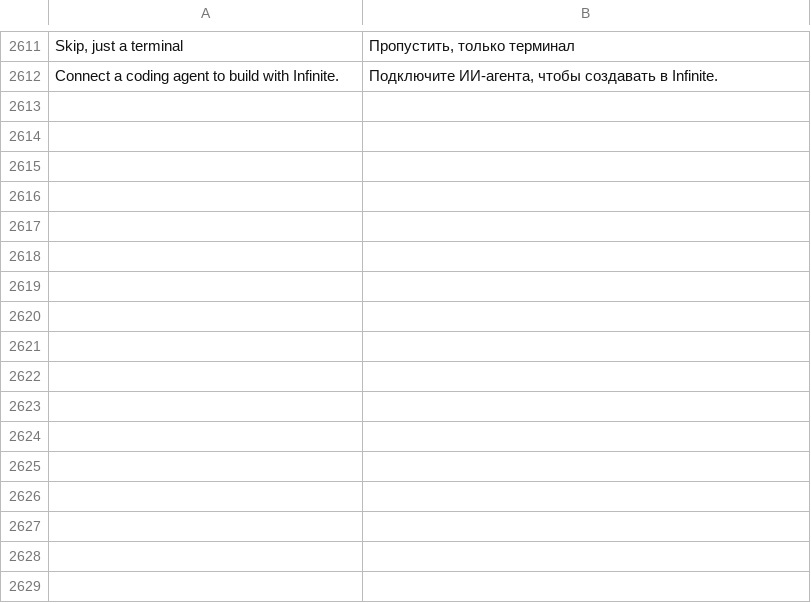
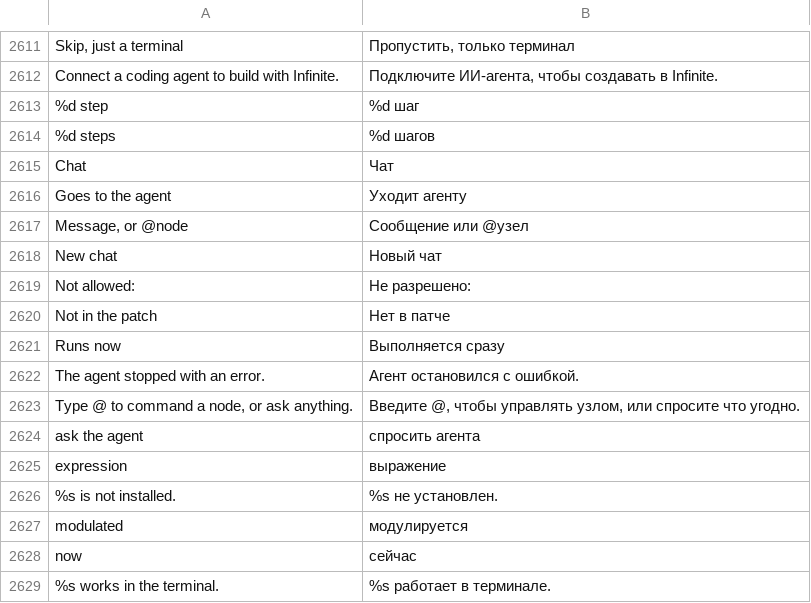
Before and after one commit to n1m21n/Infinite, a TSV file: resources/lang/ru.tsv, drawn as a sheet; only a part is shown, gaps mark what is left out; the diff names each change by its address in the sheet, - before the commit and + after, or states it on an @@ line.

Commit message:
Chat panel: agent runner, chat face, composer, glyphs
The Terminal panel opens on a chat face. A line the patch grammar reads runs at
once as one undo step and shows the infinite lines it equals; anything else is
a claude -p / codex exec turn whose reply links every node and param. The
composer colours node and param spans, offers per-slot candidates (Up/Down,
Tab/Enter, Esc) and nudges values. The terminal toggle resumes the same agent
session in a new tab. Chat, send, bolt and spark glyphs.

```diff
--- a/resources/lang/ru.tsv
+++ b/resources/lang/ru.tsv
+row 2613: %d step | %d шаг
+row 2614: %d steps | %d шагов
+row 2615: Chat | Чат
+row 2616: Goes to the agent | Уходит агенту
+row 2617: Message, or @node | Сообщение или @узел
+row 2618: New chat | Новый чат
+row 2619: Not allowed: | Не разрешено:
+row 2620: Not in the patch | Нет в патче
+row 2621: Runs now | Выполняется сразу
+row 2622: The agent stopped with an error. | Агент остановился с ошибкой.
+row 2623: Type @ to command a node, or ask anything. | Введите @, чтобы управлять узлом, или спросите что угодно.
+row 2624: ask the agent | спросить агента
+row 2625: expression | выражение
+row 2626: %s is not installed. | %s не установлен.
+row 2627: modulated | модулируется
+row 2628: now | сейчас
+row 2629: %s works in the terminal. | %s работает в терминале.
```
Also changed, not shown: resources/lang/de.tsv, resources/lang/es.tsv, 17 other files.
